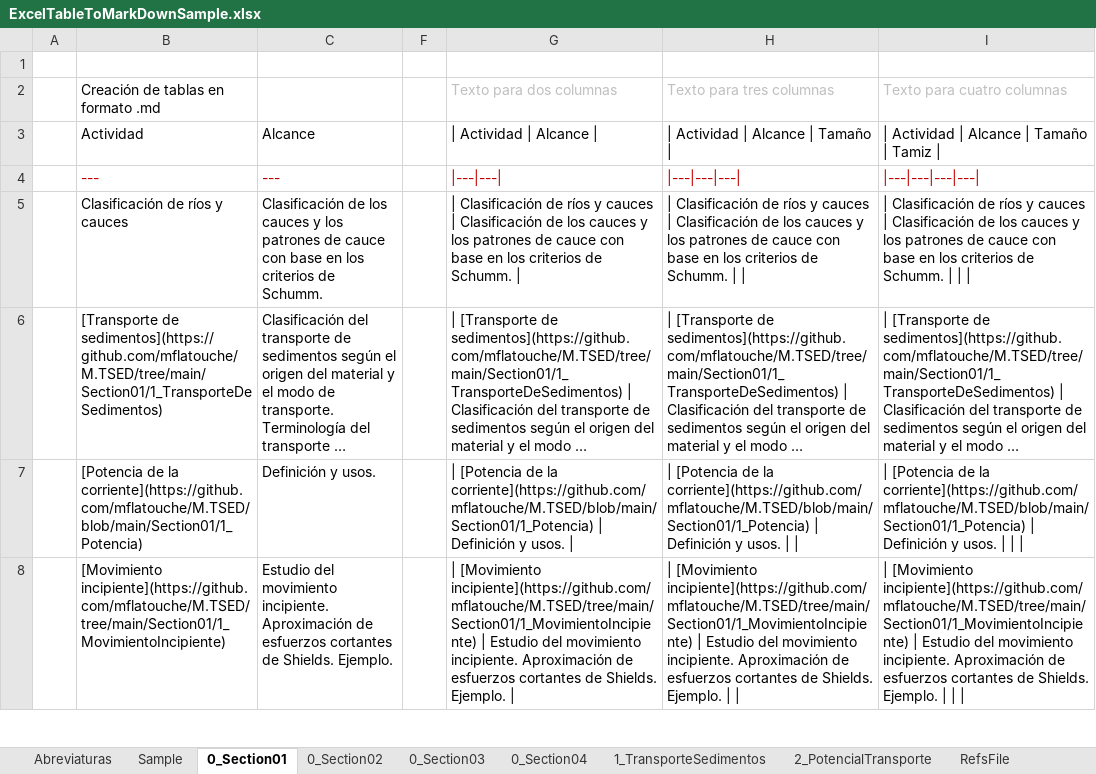
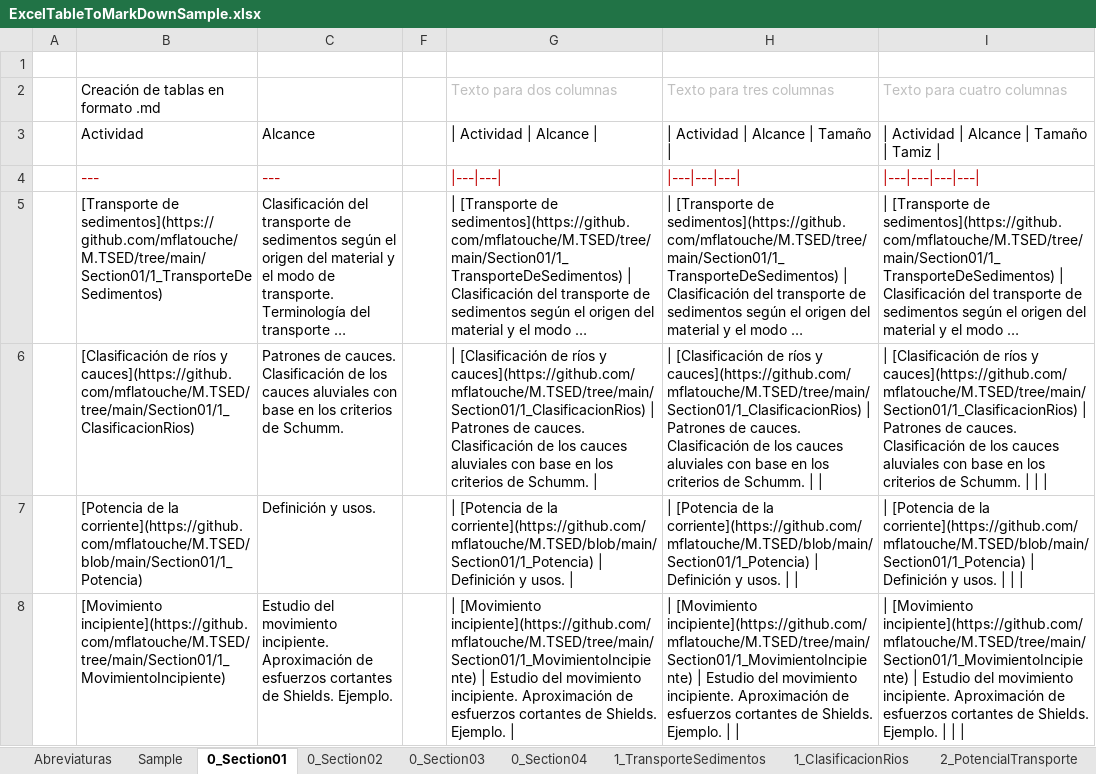
Before and after one commit to mflatouche/M.TSED, an Excel workbook: ExcelTableToMarkDownSample.xlsx, sheet 0_Section01, drawn as a sheet; only a part is shown; long unchanged cells end in …; values as stored, in another font and other column widths than the file's, no borders; removed rows and columns are numbered as before the commit, all else as after; the diff names each change by its address in the sheet, - before the commit and + after, or states it on an @@ line.

```diff
--- a/ExcelTableToMarkDownSample.xlsx (sheet 0_Section01)
+++ b/ExcelTableToMarkDownSample.xlsx (sheet 0_Section01)
+sheet tab: 1_ClasificacionRios
-row 5:  | Clasificación de ríos y cauces | Clasificación de los cauces y los patrones de cauce con base en los criterios de Schumm. |  | | Clasificación de ríos y cauces | Clasificación de los cauces y los patrones de cauce con base en los criterios de Schumm. | | | Clasificación de ríos y cauces | Clasificación de los cauces y los patrones de cauce con base en los criterios de Schumm. | | | | Clasificación de ríos y cauces | Clasificación de los cauces y los patrones de cauce con base en los criterios de Schumm.
+row 6:  | [Clasificación de ríos y cauces](https://github.com/mflatouche/M.TSED/tree/main/Section01/1_ClasificacionRios) | Patrones de cauces. Clasificación de los cauces aluviales con base en los criterios de Schumm. |  | | [Clasificación de ríos y cauces](https://github.com/mflatouche/M.TSED/tree/main/Section01/1_ClasificacionRios) | Patrones de cauces. Clasificación de los cauces aluviales con base en los criterios de Schumm. | | | [Clasificación de ríos y cauces](https://github.com/mflatouche/M.TSED/tree/main/Section01/1_ClasificacionRios) | Patrones de cauces. Clasificación de los cauces aluviales con base en los criterios de Schumm. | | | | [Clasificación de ríos y cauces](https://github.com/mflatouche/M.TSED/tree/main/Section01/1_ClasificacionRios) | Patrones de cauces. Clasificación de los cauces aluviales con base en los criterios de Schumm.
```
Also changed, not shown: formulas that keep their value, 1 other file.
